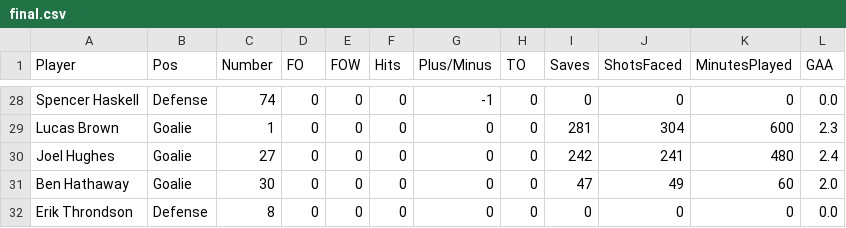
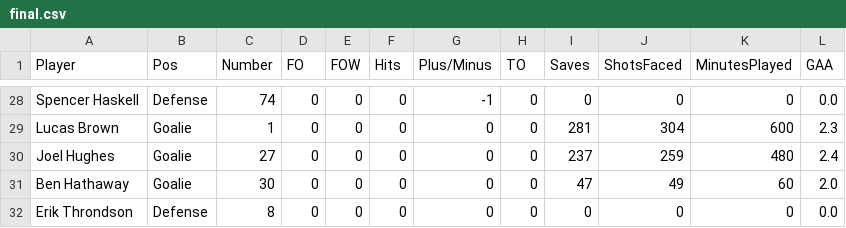
Before and after one commit to Jake-Flaherty/UNCHockeyStatSheets, a CSV file: final.csv, drawn as a sheet; only a part is shown, gaps mark what is left out.

Commit message:
Individual Stats Updated

```diff
--- a/final.csv
+++ b/final.csv
@@ -29,3 +29,3 @@ Spencer Haskell,Defense,74,0,0,0,-1,0,0,0,0,0.0
 Lucas Brown,Goalie,1,0,0,0,0,0,281,304,600,2.3
-Joel Hughes,Goalie,27,0,0,0,0,0,242,241,480,2.4
+Joel Hughes,Goalie,27,0,0,0,0,0,237,259,480,2.4
 Ben Hathaway,Goalie,30,0,0,0,0,0,47,49,60,2.0
```
